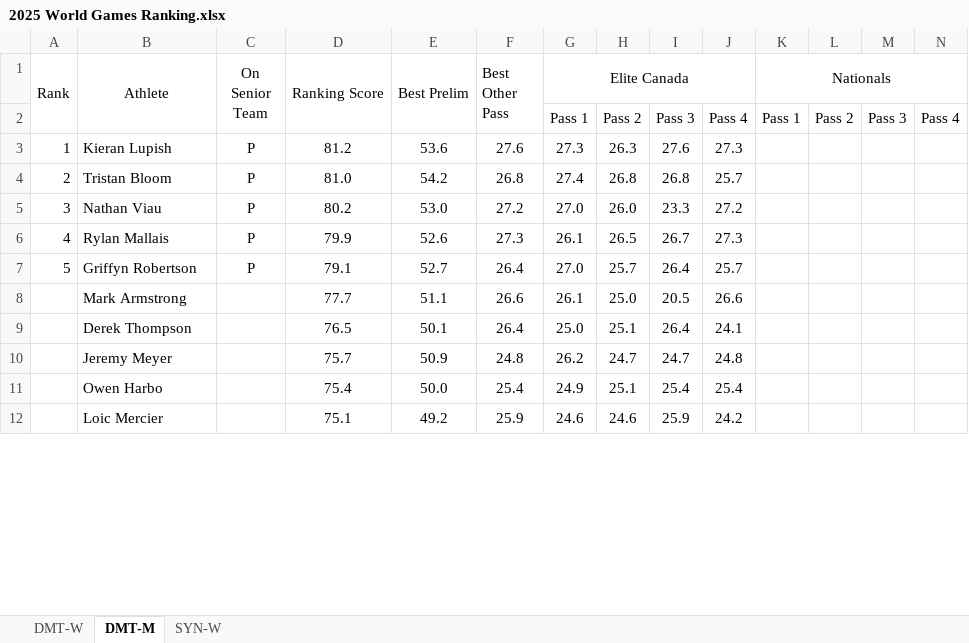
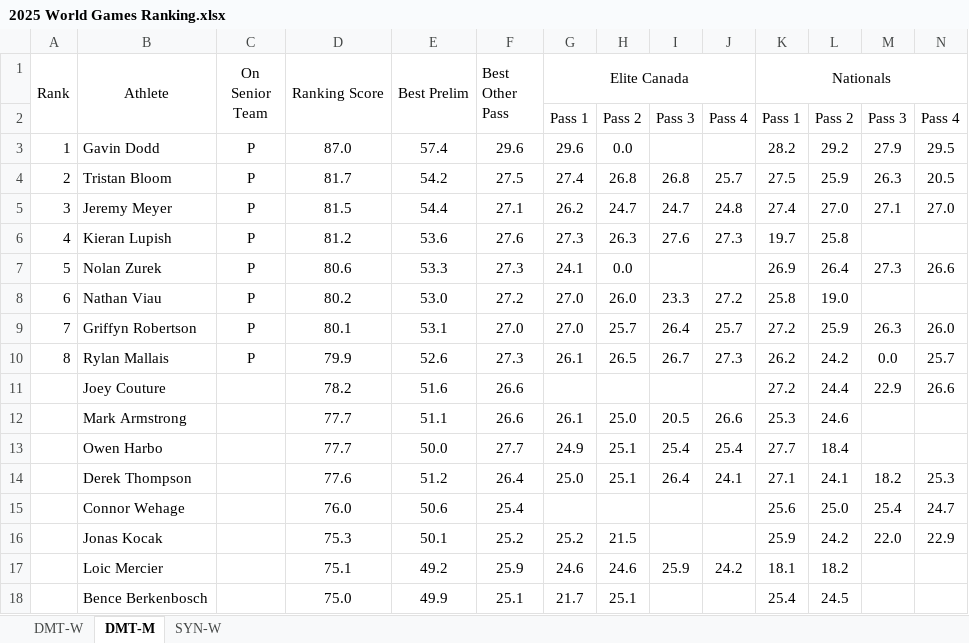
Before and after one commit to trampolinecanada/rankinglists, an Excel workbook: 2025 World Games Ranking.xlsx, sheet DMT-M, drawn as a sheet; only a part is shown; values as stored, in another font and other column widths than the file's, no borders; removed rows and columns are numbered as before the commit, all else as after; the diff covers the shown part only; the diff names each change by its address in the sheet, - before the commit and + after, or states it on an @@ line.

Commit message:
2025 Nationals

```diff
--- a/2025 World Games Ranking.xlsx (sheet DMT-M)
+++ b/2025 World Games Ranking.xlsx (sheet DMT-M)
+row 3: 1 | Gavin Dodd | P | 87.0 | 57.4 | 29.6 | 29.6 | 0.0 |  |  | 28.2 | 29.2 | 27.9 | 29.5
+row 4: 2 | Tristan Bloom | P | 81.7 | 54.2 | 27.5 | 27.4 | 26.8 | 26.8 | 25.7 | 27.5 | 25.9 | 26.3 | 20.5
+row 5: 3 | Jeremy Meyer | P | 81.5 | 54.4 | 27.1 | 26.2 | 24.7 | 24.7 | 24.8 | 27.4 | 27.0 | 27.1 | 27.0
@@ column A (Rank) renumbered between rows 6 and 10 @@
-K6 (Nationals): (empty)
+K6 (Nationals): 19.7
-L6: (empty)
+L6: 25.8
-row 4: 2 | Tristan Bloom | P | 81.0 | 54.2 | 26.8 | 27.4 | 26.8 | 26.8 | 25.7
+row 7: 5 | Nolan Zurek | P | 80.6 | 53.3 | 27.3 | 24.1 | 0.0 |  |  | 26.9 | 26.4 | 27.3 | 26.6
-K8 (Nationals): (empty)
+K8 (Nationals): 25.8
-L8: (empty)
+L8: 19.0
+row 9: 7 | Griffyn Robertson | P | 80.1 | 53.1 | 27.0 | 27.0 | 25.7 | 26.4 | 25.7 | 27.2 | 25.9 | 26.3 | 26.0
-K10 (Nationals): (empty)
+K10 (Nationals): 26.2
-L10: (empty)
+L10: 24.2
-M10: (empty)
+M10: 0.0
-N10: (empty)
+N10: 25.7
-row 7: 5 | Griffyn Robertson | P | 79.1 | 52.7 | 26.4 | 27.0 | 25.7 | 26.4 | 25.7
+row 11:  | Joey Couture |  | 78.2 | 51.6 | 26.6 |  |  |  |  | 27.2 | 24.4 | 22.9 | 26.6
-K12 (Nationals): (empty)
+K12 (Nationals): 25.3
-L12: (empty)
+L12: 24.6
-row 9:  | Derek Thompson |  | 76.5 | 50.1 | 26.4 | 25.0 | 25.1 | 26.4 | 24.1
-row 10:  | Jeremy Meyer |  | 75.7 | 50.9 | 24.8 | 26.2 | 24.7 | 24.7 | 24.8
-D13 (Ranking Score): 75.4
+D13 (Ranking Score): 77.7
-F13 (Best Other Pass): 25.4
+F13 (Best Other Pass): 27.7
-K13 (Nationals): (empty)
+K13 (Nationals): 27.7
-L13: (empty)
+L13: 18.4
+row 14:  | Derek Thompson |  | 77.6 | 51.2 | 26.4 | 25.0 | 25.1 | 26.4 | 24.1 | 27.1 | 24.1 | 18.2 | 25.3
+row 15:  | Connor Wehage |  | 76.0 | 50.6 | 25.4 |  |  |  |  | 25.6 | 25.0 | 25.4 | 24.7
+row 16:  | Jonas Kocak |  | 75.3 | 50.1 | 25.2 | 25.2 | 21.5 |  |  | 25.9 | 24.2 | 22.0 | 22.9
-K17 (Nationals): (empty)
+K17 (Nationals): 18.1
-L17: (empty)
+L17: 18.2
+row 18:  | Bence Berkenbosch |  | 75.0 | 49.9 | 25.1 | 21.7 | 25.1 |  |  | 25.4 | 24.5
```
Also changed, not shown: 5 added rows, 9 removed rows and 12 edited cells elsewhere in this sheet, sheet DMT-W, sheet SYN-W, formulas that keep their value, 2025 Junior Pan Am Games Ranking.xlsx, Junior Ranking.xlsm, 4 other files.
